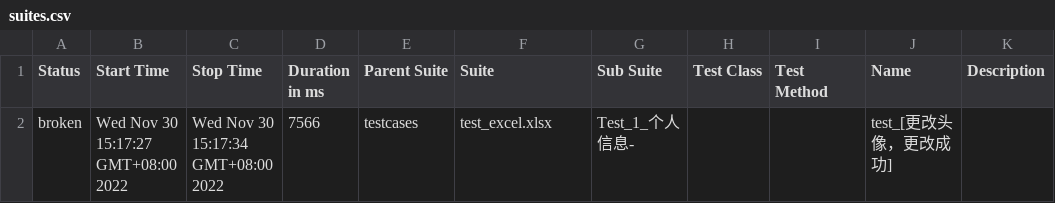
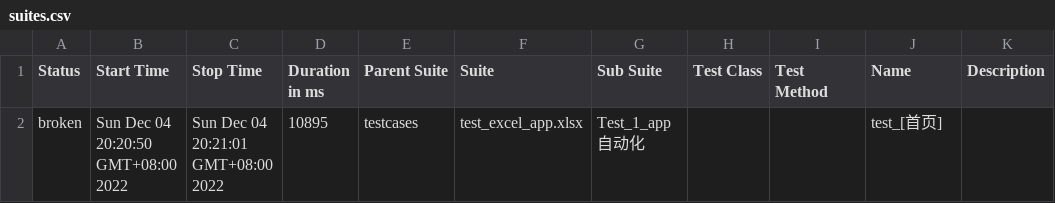
Before and after one commit to LiuGe66/ms_web, a CSV file: report/data/suites.csv, drawn as a sheet.

```diff
--- a/report/data/suites.csv
+++ b/report/data/suites.csv
@@ -1,2 +1,2 @@
 "Status","Start Time","Stop Time","Duration in ms","Parent Suite","Suite","Sub Suite","Test Class","Test Method","Name","Description"
-"broken","Wed Nov 30 15:17:27 GMT+08:00 2022","Wed Nov 30 15:17:34 GMT+08:00 2022","7566","testcases","test_excel.xlsx","Test_1_个人信息-","","","test_[更改头像，更改成功]",""
+"broken","Sun Dec 04 20:20:50 GMT+08:00 2022","Sun Dec 04 20:21:01 GMT+08:00 2022","10895","testcases","test_excel_app.xlsx","Test_1_app自动化","","","test_[首页]",""
```
Also changed, not shown: 30 other files.
